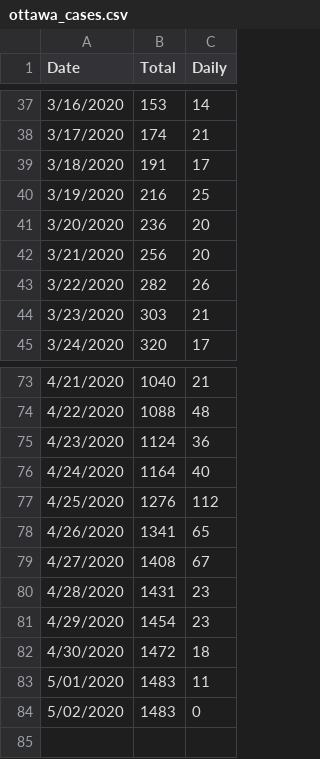
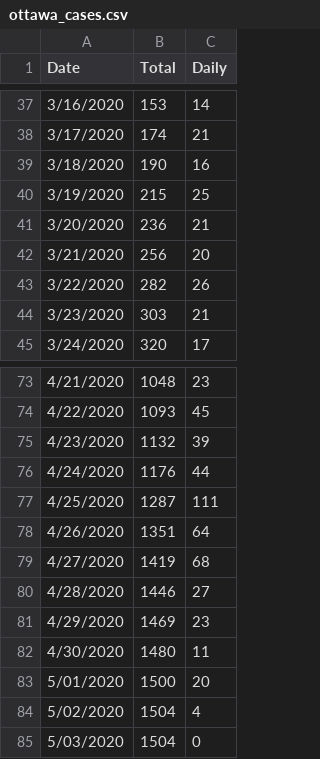
Before and after one commit to ggreene0/Covid19Ottawa, a CSV file: timeseries/ottawa_cases.csv, drawn as a sheet; only a part is shown, gaps mark what is left out; the diff covers the shown part only.

```diff
--- a/timeseries/ottawa_cases.csv
+++ b/timeseries/ottawa_cases.csv
@@ -38,5 +38,5 @@ Date,Total,Daily
 3/17/2020,174,21
-3/18/2020,191,17
-3/19/2020,216,25
-3/20/2020,236,20
+3/18/2020,190,16
+3/19/2020,215,25
+3/20/2020,236,21
 3/21/2020,256,20
@@ -73,12 +73,13 @@ Date,Total,Daily
-4/21/2020,1040,21
-4/22/2020,1088,48
-4/23/2020,1124,36
-4/24/2020,1164,40
-4/25/2020,1276,112
-4/26/2020,1341,65
-4/27/2020,1408,67
-4/28/2020,1431,23
-4/29/2020,1454,23
-4/30/2020,1472,18
-5/01/2020,1483,11
-5/02/2020,1483,0
+4/21/2020,1048,23
+4/22/2020,1093,45
+4/23/2020,1132,39
+4/24/2020,1176,44
+4/25/2020,1287,111
+4/26/2020,1351,64
+4/27/2020,1419,68
+4/28/2020,1446,27
+4/29/2020,1469,23
+4/30/2020,1480,11
+5/01/2020,1500,20
+5/02/2020,1504,4
+5/03/2020,1504,0
```
Also changed, not shown: 32 edited cells elsewhere in this file, 1 other file.
